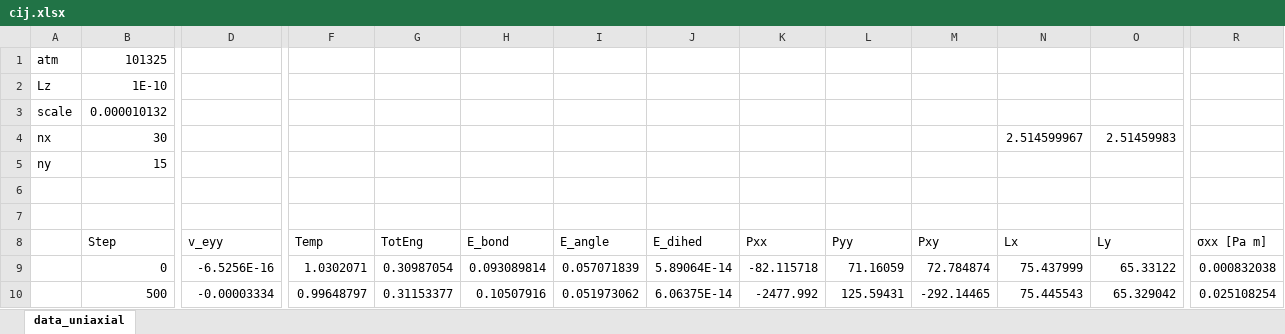
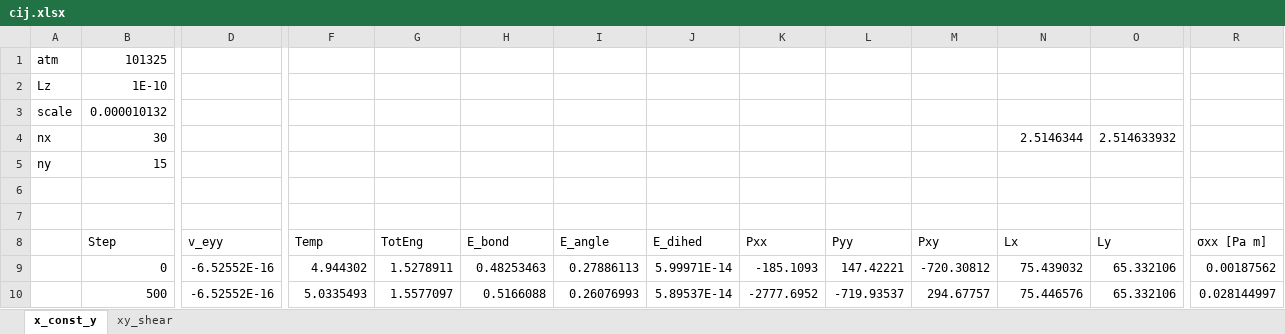
Before and after one commit to ArisSgouros/md_lammps_workshop, an Excel workbook: examples/10_mech2d_elastic/docs/cij.xlsx, sheet x_const_y, drawn as a sheet; only a part is shown, gaps mark what is left out; values as stored, in another font and other column widths than the file's, no borders; charts and pictures not drawn; the diff covers the shown part only; the diff names each change by its address in the sheet, - before the commit and + after, or states it on an @@ line.

```diff
--- a/examples/10_mech2d_elastic/docs/cij.xlsx (sheet x_const_y)
+++ b/examples/10_mech2d_elastic/docs/cij.xlsx (sheet x_const_y)
-sheet tab: data_uniaxial
+sheet tab: x_const_y
+sheet tab: xy_shear
-N4 (Lx): 2.514599967
+N4 (Lx): 2.5146344
-O4 (Ly): 2.51459983
+O4 (Ly): 2.514633932
-D9 (v_eyy): -6.5256E-16
+D9 (v_eyy): -6.52552E-16
-F9 (Temp): 1.0302071
+F9 (Temp): 4.944302
-G9 (TotEng): 0.30987054
+G9 (TotEng): 1.5278911
-H9 (E_bond): 0.093089814
+H9 (E_bond): 0.48253463
-I9 (E_angle): 0.057071839
+I9 (E_angle): 0.27886113
-J9 (E_dihed): 5.89064E-14
+J9 (E_dihed): 5.99971E-14
-K9 (Pxx): -82.115718
+K9 (Pxx): -185.1093
-L9 (Pyy): 71.16059
+L9 (Pyy): 147.42221
-M9 (Pxy): 72.784874
+M9 (Pxy): -720.30812
-N9 (Lx): 75.437999
+N9 (Lx): 75.439032
-O9 (Ly): 65.33122
+O9 (Ly): 65.332106
-R9 (σxx [Pa m]): 0.000832038
+R9 (σxx [Pa m]): 0.00187562
-D10 (v_eyy): -0.00003334
+D10 (v_eyy): -6.52552E-16
-F10 (Temp): 0.99648797
+F10 (Temp): 5.0335493
-G10 (TotEng): 0.31153377
+G10 (TotEng): 1.5577097
-H10 (E_bond): 0.10507916
+H10 (E_bond): 0.5166088
-I10 (E_angle): 0.051973062
+I10 (E_angle): 0.26076993
-J10 (E_dihed): 6.06375E-14
+J10 (E_dihed): 5.89537E-14
-K10 (Pxx): -2477.992
+K10 (Pxx): -2777.6952
-L10 (Pyy): 125.59431
+L10 (Pyy): -719.93537
-M10 (Pxy): -292.14465
+M10 (Pxy): 294.67757
-N10 (Lx): 75.445543
+N10 (Lx): 75.446576
-O10 (Ly): 65.329042
+O10 (Ly): 65.332106
-R10 (σxx [Pa m]): 0.025108254
+R10 (σxx [Pa m]): 0.028144997
```
Also changed, not shown: 1 added row, 1 removed row and 1491 edited cells elsewhere in this sheet, charts or pictures, 4 other files.
